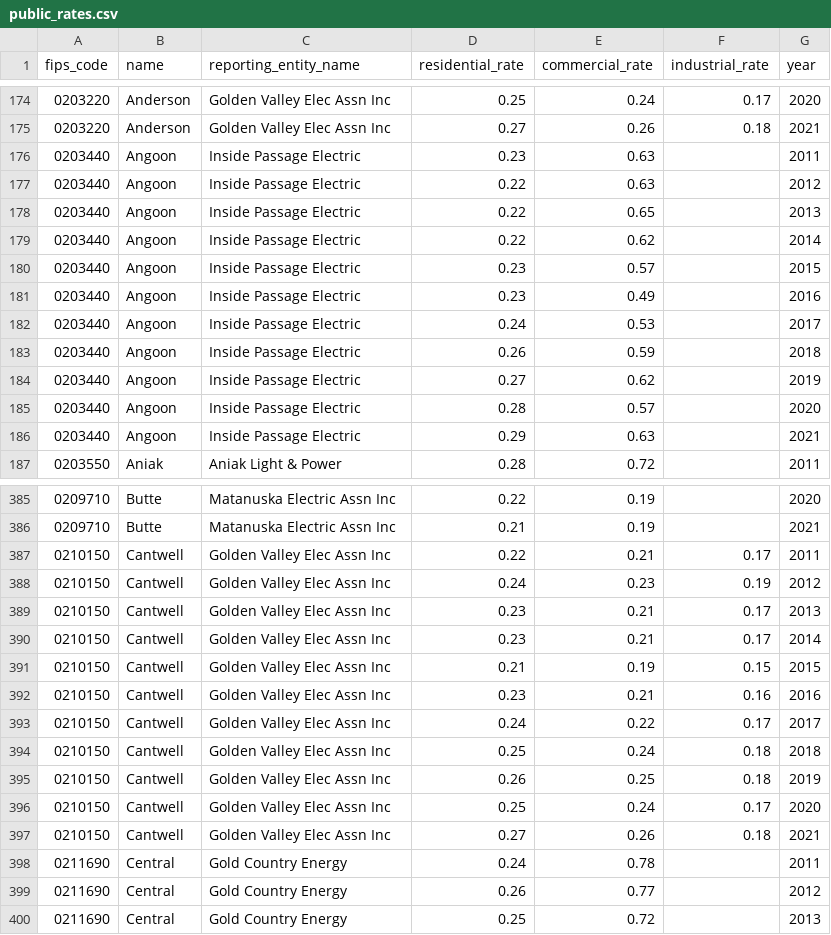
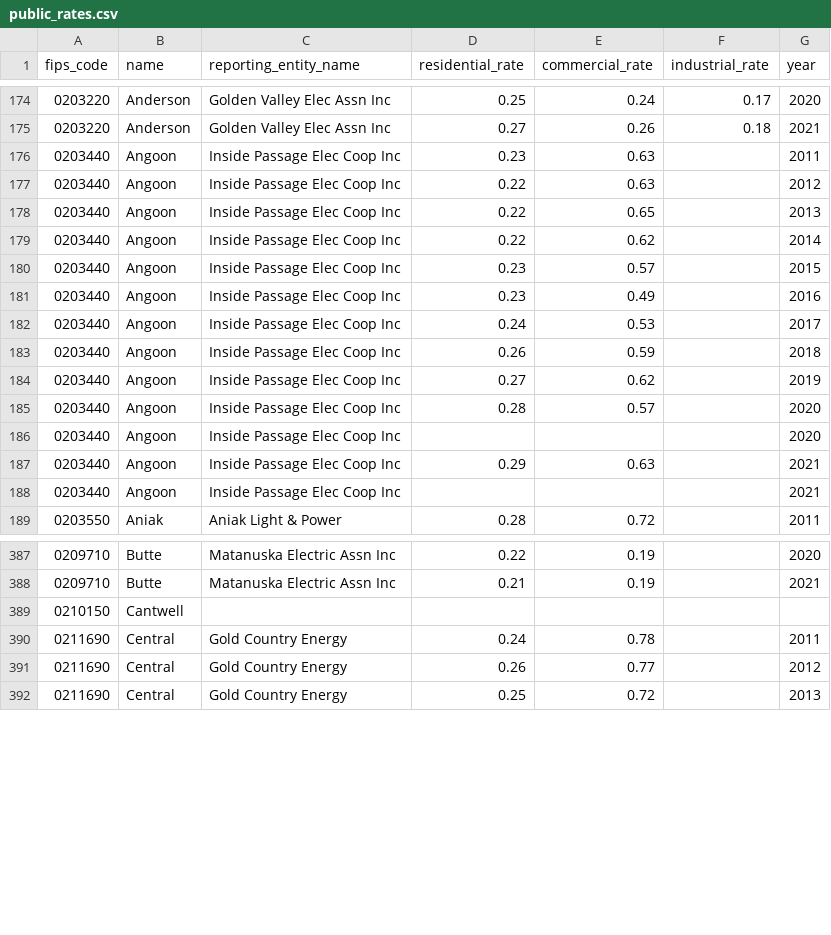
Before and after one commit to acep-aedg/aedg-data-pond, a CSV file: data/public/public_rates/public_rates.csv, drawn as a sheet; only a part is shown, gaps mark what is left out; the diff covers the shown part only.

Commit message:
convert pce_reporting_id to aggregated string (#61)
* convert pce_reporting_id to aggregated string

* update service areas

* cascade changes to generation and rates, update sorting

```diff
--- a/data/public/public_rates/public_rates.csv
+++ b/data/public/public_rates/public_rates.csv
@@ -175,13 +175,15 @@ fips_code,name,reporting_entity_name,residential_rate,commercial_rate,industrial
 0203220,Anderson,Golden Valley Elec Assn Inc,0.27,0.26,0.18,2021
-0203440,Angoon,Inside Passage Electric,0.23,0.63,,2011
-0203440,Angoon,Inside Passage Electric,0.22,0.63,,2012
-0203440,Angoon,Inside Passage Electric,0.22,0.65,,2013
-0203440,Angoon,Inside Passage Electric,0.22,0.62,,2014
-0203440,Angoon,Inside Passage Electric,0.23,0.57,,2015
-0203440,Angoon,Inside Passage Electric,0.23,0.49,,2016
-0203440,Angoon,Inside Passage Electric,0.24,0.53,,2017
-0203440,Angoon,Inside Passage Electric,0.26,0.59,,2018
-0203440,Angoon,Inside Passage Electric,0.27,0.62,,2019
-0203440,Angoon,Inside Passage Electric,0.28,0.57,,2020
-0203440,Angoon,Inside Passage Electric,0.29,0.63,,2021
+0203440,Angoon,Inside Passage Elec Coop Inc,0.23,0.63,,2011
+0203440,Angoon,Inside Passage Elec Coop Inc,0.22,0.63,,2012
+0203440,Angoon,Inside Passage Elec Coop Inc,0.22,0.65,,2013
+0203440,Angoon,Inside Passage Elec Coop Inc,0.22,0.62,,2014
+0203440,Angoon,Inside Passage Elec Coop Inc,0.23,0.57,,2015
+0203440,Angoon,Inside Passage Elec Coop Inc,0.23,0.49,,2016
+0203440,Angoon,Inside Passage Elec Coop Inc,0.24,0.53,,2017
+0203440,Angoon,Inside Passage Elec Coop Inc,0.26,0.59,,2018
+0203440,Angoon,Inside Passage Elec Coop Inc,0.27,0.62,,2019
+0203440,Angoon,Inside Passage Elec Coop Inc,0.28,0.57,,2020
+0203440,Angoon,Inside Passage Elec Coop Inc,,,,2020
+0203440,Angoon,Inside Passage Elec Coop Inc,0.29,0.63,,2021
+0203440,Angoon,Inside Passage Elec Coop Inc,,,,2021
 0203550,Aniak,Aniak Light & Power,0.28,0.72,,2011
@@ -386,13 +388,3 @@ fips_code,name,reporting_entity_name,residential_rate,commercial_rate,industrial
 0209710,Butte,Matanuska Electric Assn Inc,0.21,0.19,,2021
-0210150,Cantwell,Golden Valley Elec Assn Inc,0.22,0.21,0.17,2011
-0210150,Cantwell,Golden Valley Elec Assn Inc,0.24,0.23,0.19,2012
-0210150,Cantwell,Golden Valley Elec Assn Inc,0.23,0.21,0.17,2013
-0210150,Cantwell,Golden Valley Elec Assn Inc,0.23,0.21,0.17,2014
-0210150,Cantwell,Golden Valley Elec Assn Inc,0.21,0.19,0.15,2015
-0210150,Cantwell,Golden Valley Elec Assn Inc,0.23,0.21,0.16,2016
-0210150,Cantwell,Golden Valley Elec Assn Inc,0.24,0.22,0.17,2017
-0210150,Cantwell,Golden Valley Elec Assn Inc,0.25,0.24,0.18,2018
-0210150,Cantwell,Golden Valley Elec Assn Inc,0.26,0.25,0.18,2019
-0210150,Cantwell,Golden Valley Elec Assn Inc,0.25,0.24,0.17,2020
-0210150,Cantwell,Golden Valley Elec Assn Inc,0.27,0.26,0.18,2021
+0210150,Cantwell,,,,,
 0211690,Central,Gold Country Energy,0.24,0.78,,2011
```
Also changed, not shown: 1 added row, 14 moved rows and 8 edited cells elsewhere in this file, data/public/public_capacity/public_capacity.csv, data/public/public_yearly_generation/public_yearly_generation.csv, 3 other files.
